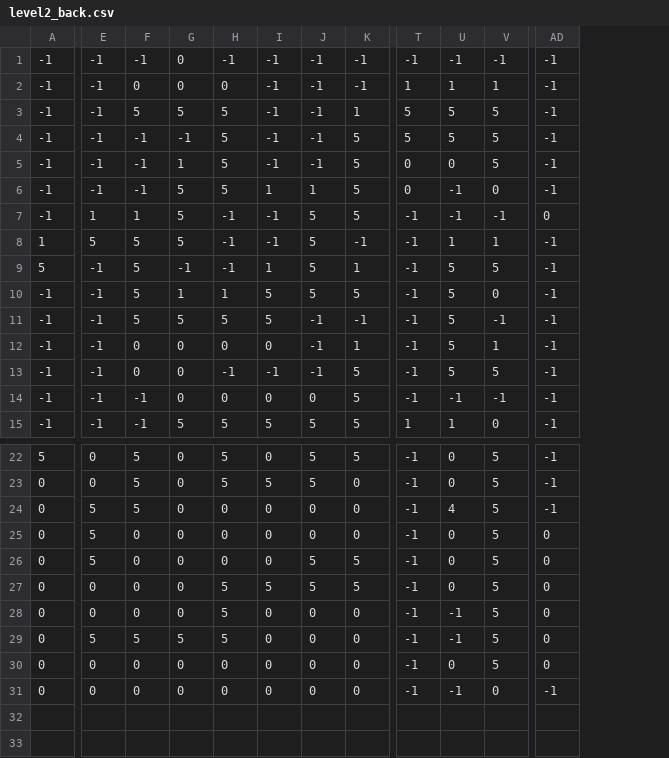
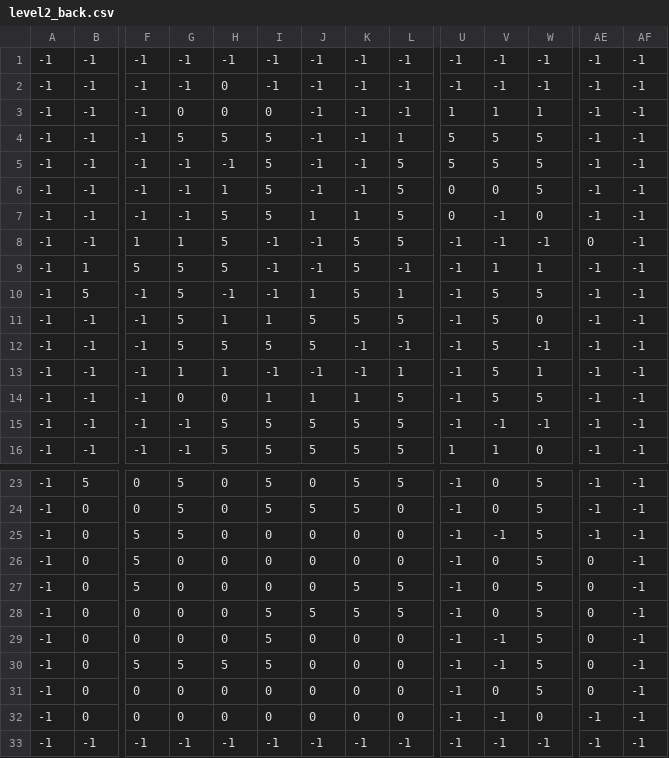
Before and after one commit to philoxy/MazeTest2, a CSV file: levels/level2/level2_back.csv, drawn as a sheet; only a part is shown, gaps mark what is left out; addresses are those after the commit; rows hold the shown columns only; the diff names each change by its address in the sheet, - before the commit and + after, or states it on an @@ line.

```diff
--- a/levels/level2/level2_back.csv
+++ b/levels/level2/level2_back.csv
+column A, rows 2-16: all -1; rows 23-32: all -1
+column AF, rows 2-16: all -1; rows 23-32: all -1
+row 1: -1 | -1 | -1 | -1 | -1 | -1 | -1 | -1 | -1 | -1 | -1 | -1 | -1 | -1
-G13: 0
+G13: 1
-H13: 0
+H13: 1
-I13: 0
+I13: -1
-J13: 0
+J13: -1
-I14: -1
+I14: 1
-J14: -1
+J14: 1
-K14: -1
+K14: 1
-H15: 0
+H15: 5
-I15: 0
+I15: 5
-J15: 0
+J15: 5
-K15: 0
+K15: 5
-V25: 4
+V25: -1
+row 33: -1 | -1 | -1 | -1 | -1 | -1 | -1 | -1 | -1 | -1 | -1 | -1 | -1 | -1
```
Also changed, not shown: levels/level2/level2_back2.csv, levels/level2/level2_bg.csv, 8 other files.
